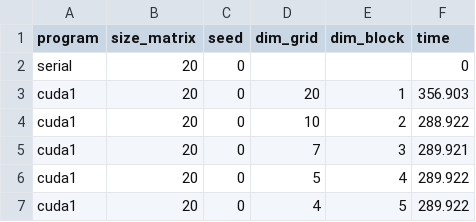
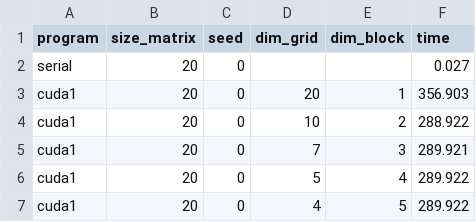
Before and after one commit to hjurin/cs546-hw5, a CSV file: genuine_elapsed_times.csv, drawn as a sheet; only a part is shown.

```diff
--- a/genuine_elapsed_times.csv
+++ b/genuine_elapsed_times.csv
@@ -1,3 +1,3 @@
 program;size_matrix;seed;dim_grid;dim_block;time
-serial;20;0;;;0
+serial;20;0;;;0.027
 cuda1;20;0;20;1;356.903
```
Also changed, not shown: 5 other files.
